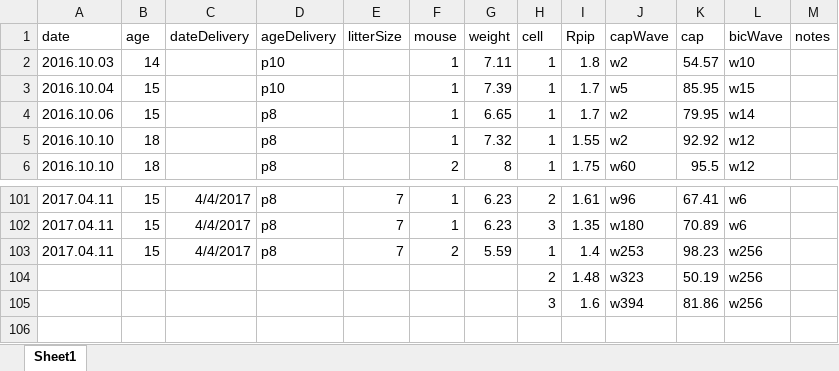
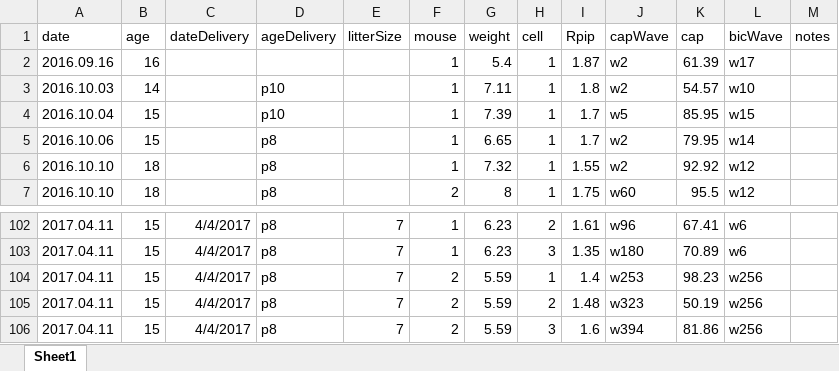
Before and after one commit to yuwie10/ephysAnalysis, an Excel workbook: mouseInfo.xlsx, sheet Sheet1, drawn as a sheet; only a part is shown, gaps mark what is left out; values as stored, in another font and other column widths than the file's, no borders; removed rows and columns are numbered as before the commit, all else as after; the diff names each change by its address in the sheet, - before the commit and + after, or states it on an @@ line.

```diff
--- a/mouseInfo.xlsx (sheet Sheet1)
+++ b/mouseInfo.xlsx (sheet Sheet1)
+row 2: 2016.09.16 | 16 |  |  |  | 1 | 5.4 | 1 | 1.87 | w2 | 61.39 | w17
-row 104:  |  |  |  |  |  |  | 2 | 1.48 | w323 | 50.19 | w256
-row 105:  |  |  |  |  |  |  | 3 | 1.6 | w394 | 81.86 | w256
+row 105: 2017.04.11 | 15 | 4/4/2017 | p8 | 7 | 2 | 5.59 | 2 | 1.48 | w323 | 50.19 | w256
+row 106: 2017.04.11 | 15 | 4/4/2017 | p8 | 7 | 2 | 5.59 | 3 | 1.6 | w394 | 81.86 | w256
```
Also changed, not shown: 5 other files.
